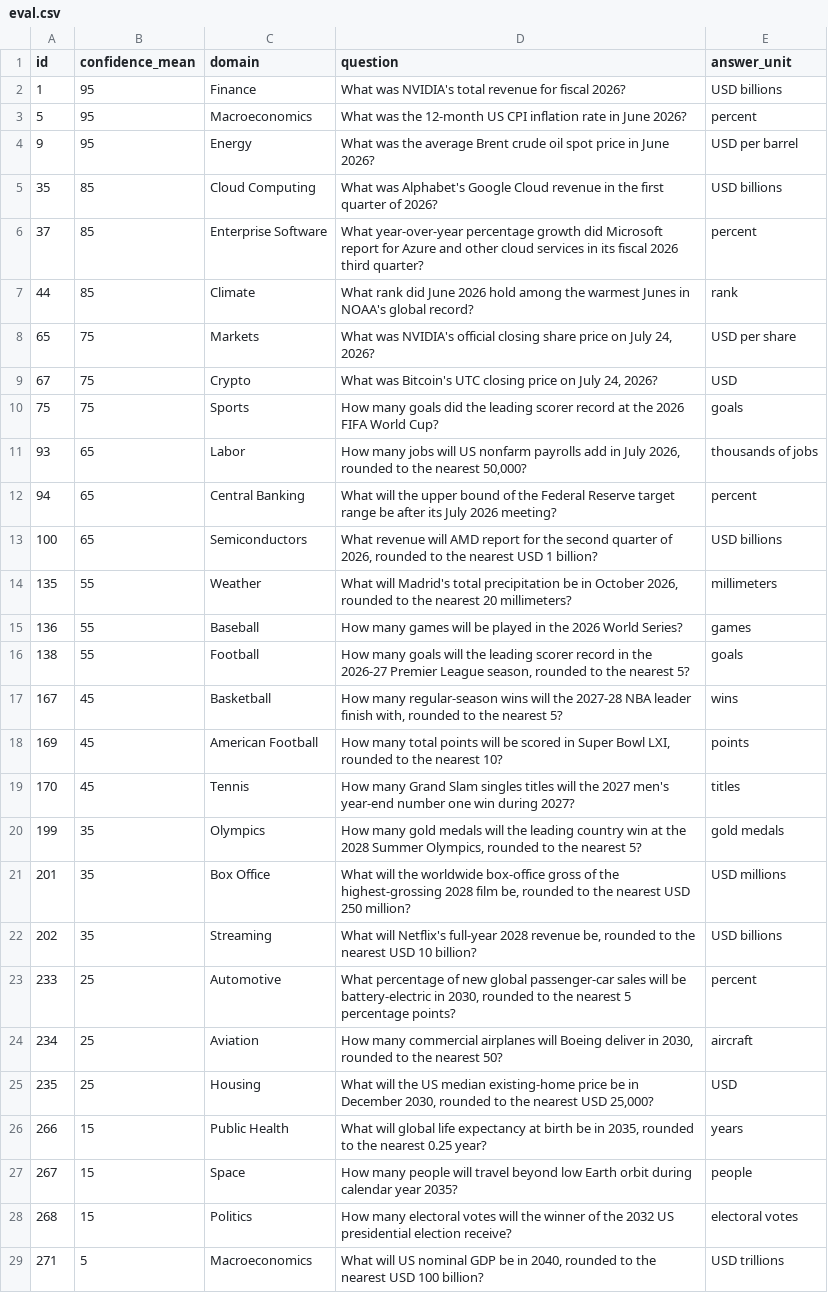
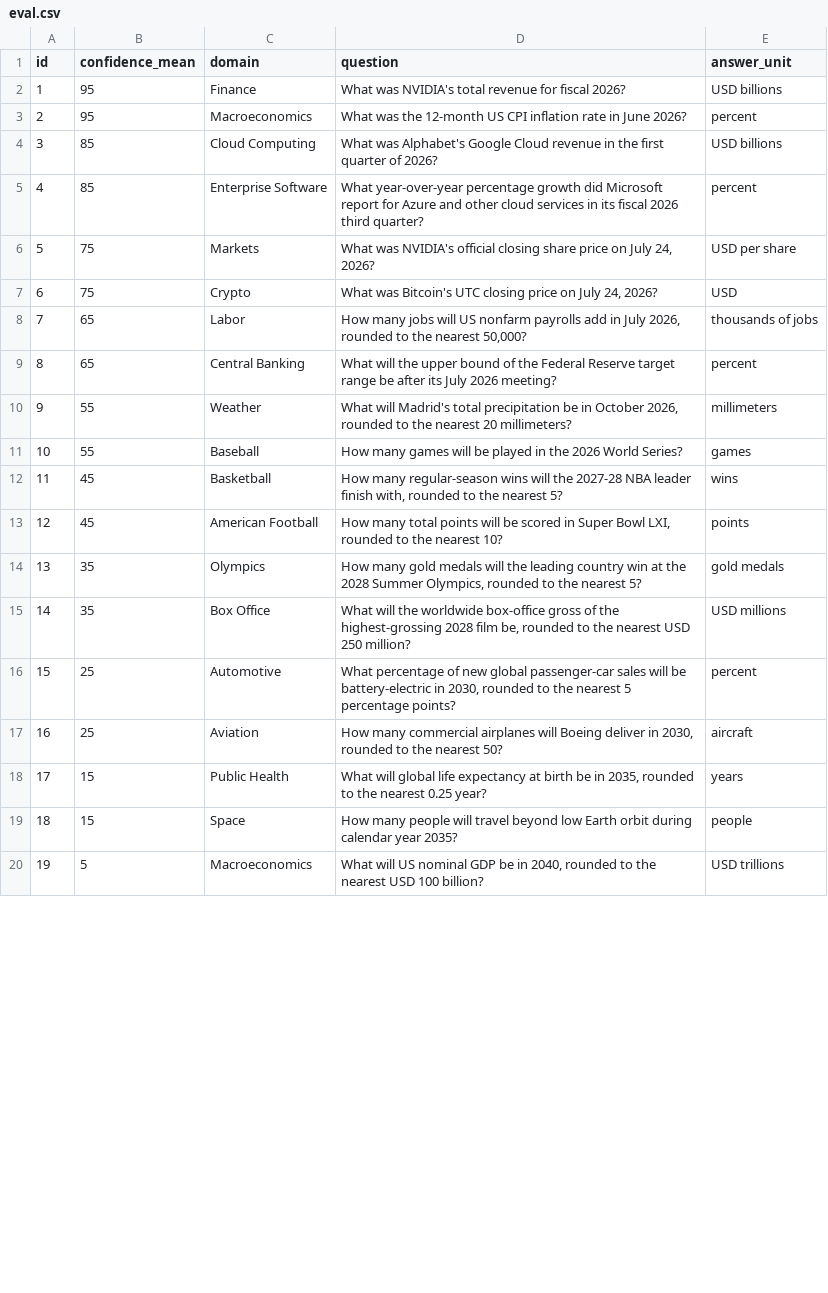
Before and after one commit to cynosural-ai/semantic-montecarlo, a CSV file: data/benchmark/eval.csv, drawn as a sheet; only a part is shown; the diff covers the shown part only.

```diff
--- a/data/benchmark/eval.csv
+++ b/data/benchmark/eval.csv
@@ -2,28 +2,19 @@ id,confidence_mean,domain,question,answer_unit
 1,95,Finance,What was NVIDIA's total revenue for fiscal 2026?,USD billions
-5,95,Macroeconomics,What was the 12-month US CPI inflation rate in June 2026?,percent
-9,95,Energy,What was the average Brent crude oil spot price in June 2026?,USD per barrel
-35,85,Cloud Computing,What was Alphabet's Google Cloud revenue in the first quarter of 2026?,USD billions
-37,85,Enterprise Software,What year-over-year percentage growth did Microsoft report for Azure and other cloud services in its fiscal 2026 third quarter?,percent
-44,85,Climate,What rank did June 2026 hold among the warmest Junes in NOAA's global record?,rank
-65,75,Markets,"What was NVIDIA's official closing share price on July 24, 2026?",USD per share
-67,75,Crypto,"What was Bitcoin's UTC closing price on July 24, 2026?",USD
-75,75,Sports,How many goals did the leading scorer record at the 2026 FIFA World Cup?,goals
-93,65,Labor,"How many jobs will US nonfarm payrolls add in July 2026, rounded to the nearest 50,000?",thousands of jobs
-94,65,Central Banking,What will the upper bound of the Federal Reserve target range be after its July 2026 meeting?,percent
-100,65,Semiconductors,"What revenue will AMD report for the second quarter of 2026, rounded to the nearest USD 1 billion?",USD billions
-135,55,Weather,"What will Madrid's total precipitation be in October 2026, rounded to the nearest 20 millimeters?",millimeters
-136,55,Baseball,How many games will be played in the 2026 World Series?,games
-138,55,Football,"How many goals will the leading scorer record in the 2026-27 Premier League season, rounded to the nearest 5?",goals
-167,45,Basketball,"How many regular-season wins will the 2027-28 NBA leader finish with, rounded to the nearest 5?",wins
-169,45,American Football,"How many total points will be scored in Super Bowl LXI, rounded to the nearest 10?",points
-170,45,Tennis,How many Grand Slam singles titles will the 2027 men's year-end number one win during 2027?,titles
-199,35,Olympics,"How many gold medals will the leading country win at the 2028 Summer Olympics, rounded to the nearest 5?",gold medals
-201,35,Box Office,"What will the worldwide box-office gross of the highest-grossing 2028 film be, rounded to the nearest USD 250 million?",USD millions
-202,35,Streaming,"What will Netflix's full-year 2028 revenue be, rounded to the nearest USD 10 billion?",USD billions
-233,25,Automotive,"What percentage of new global passenger-car sales will be battery-electric in 2030, rounded to the nearest 5 percentage points?",percent
-234,25,Aviation,"How many commercial airplanes will Boeing deliver in 2030, rounded to the nearest 50?",aircraft
-235,25,Housing,"What will the US median existing-home price be in December 2030, rounded to the nearest USD 25,000?",USD
-266,15,Public Health,"What will global life expectancy at birth be in 2035, rounded to the nearest 0.25 year?",years
-267,15,Space,How many people will travel beyond low Earth orbit during calendar year 2035?,people
-268,15,Politics,How many electoral votes will the winner of the 2032 US presidential election receive?,electoral votes
-271,5,Macroeconomics,"What will US nominal GDP be in 2040, rounded to the nearest USD 100 billion?",USD trillions
+2,95,Macroeconomics,What was the 12-month US CPI inflation rate in June 2026?,percent
+3,85,Cloud Computing,What was Alphabet's Google Cloud revenue in the first quarter of 2026?,USD billions
+4,85,Enterprise Software,What year-over-year percentage growth did Microsoft report for Azure and other cloud services in its fiscal 2026 third quarter?,percent
+5,75,Markets,"What was NVIDIA's official closing share price on July 24, 2026?",USD per share
+6,75,Crypto,"What was Bitcoin's UTC closing price on July 24, 2026?",USD
+7,65,Labor,"How many jobs will US nonfarm payrolls add in July 2026, rounded to the nearest 50,000?",thousands of jobs
+8,65,Central Banking,What will the upper bound of the Federal Reserve target range be after its July 2026 meeting?,percent
+9,55,Weather,"What will Madrid's total precipitation be in October 2026, rounded to the nearest 20 millimeters?",millimeters
+10,55,Baseball,How many games will be played in the 2026 World Series?,games
+11,45,Basketball,"How many regular-season wins will the 2027-28 NBA leader finish with, rounded to the nearest 5?",wins
+12,45,American Football,"How many total points will be scored in Super Bowl LXI, rounded to the nearest 10?",points
+13,35,Olympics,"How many gold medals will the leading country win at the 2028 Summer Olympics, rounded to the nearest 5?",gold medals
+14,35,Box Office,"What will the worldwide box-office gross of the highest-grossing 2028 film be, rounded to the nearest USD 250 million?",USD millions
+15,25,Automotive,"What percentage of new global passenger-car sales will be battery-electric in 2030, rounded to the nearest 5 percentage points?",percent
+16,25,Aviation,"How many commercial airplanes will Boeing deliver in 2030, rounded to the nearest 50?",aircraft
+17,15,Public Health,"What will global life expectancy at birth be in 2035, rounded to the nearest 0.25 year?",years
+18,15,Space,How many people will travel beyond low Earth orbit during calendar year 2035?,people
+19,5,Macroeconomics,"What will US nominal GDP be in 2040, rounded to the nearest USD 100 billion?",USD trillions
```
Also changed, not shown: 1 removed row and 1 edited cell elsewhere in this file, data/benchmark/test.csv, 2 other files.
